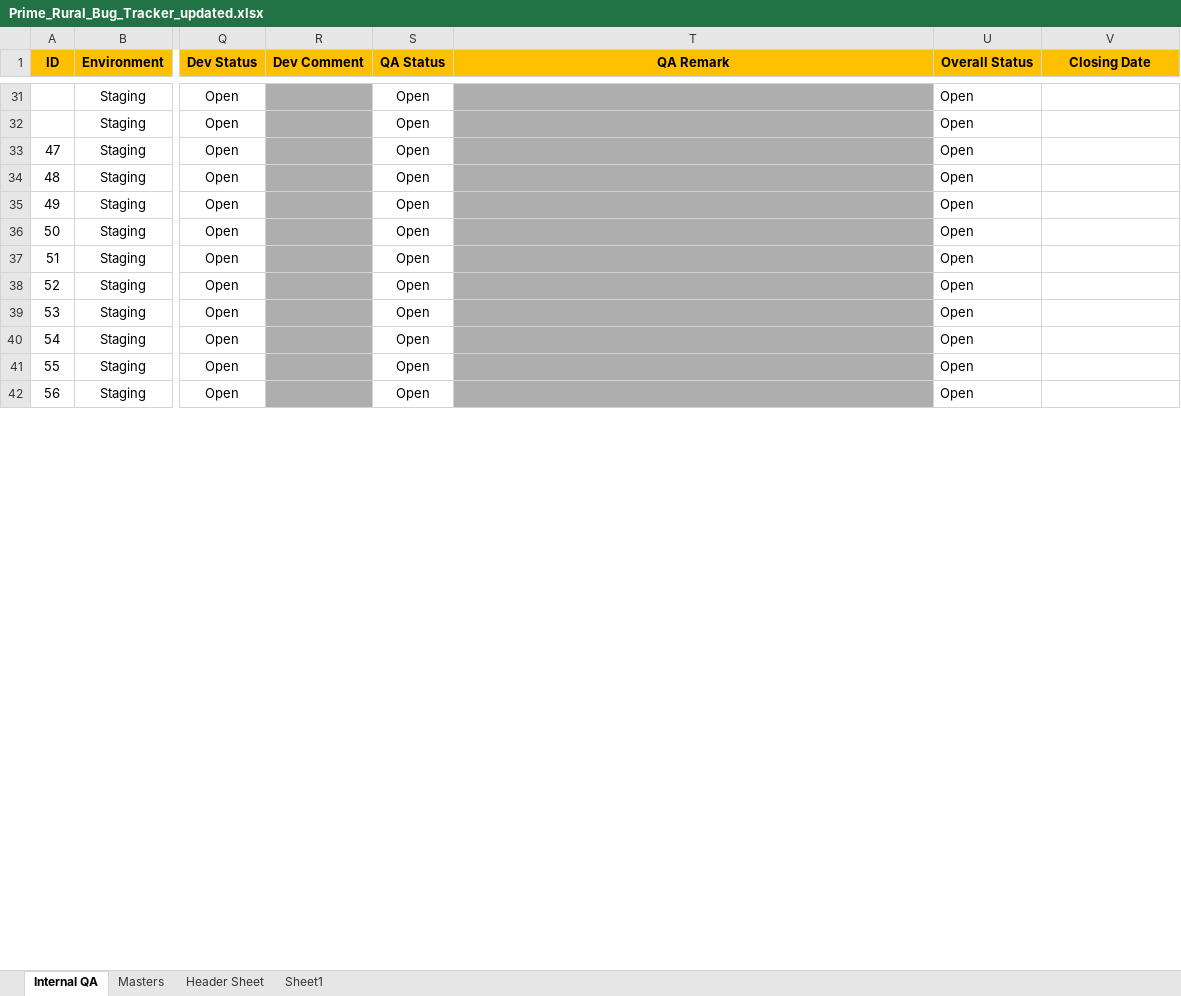
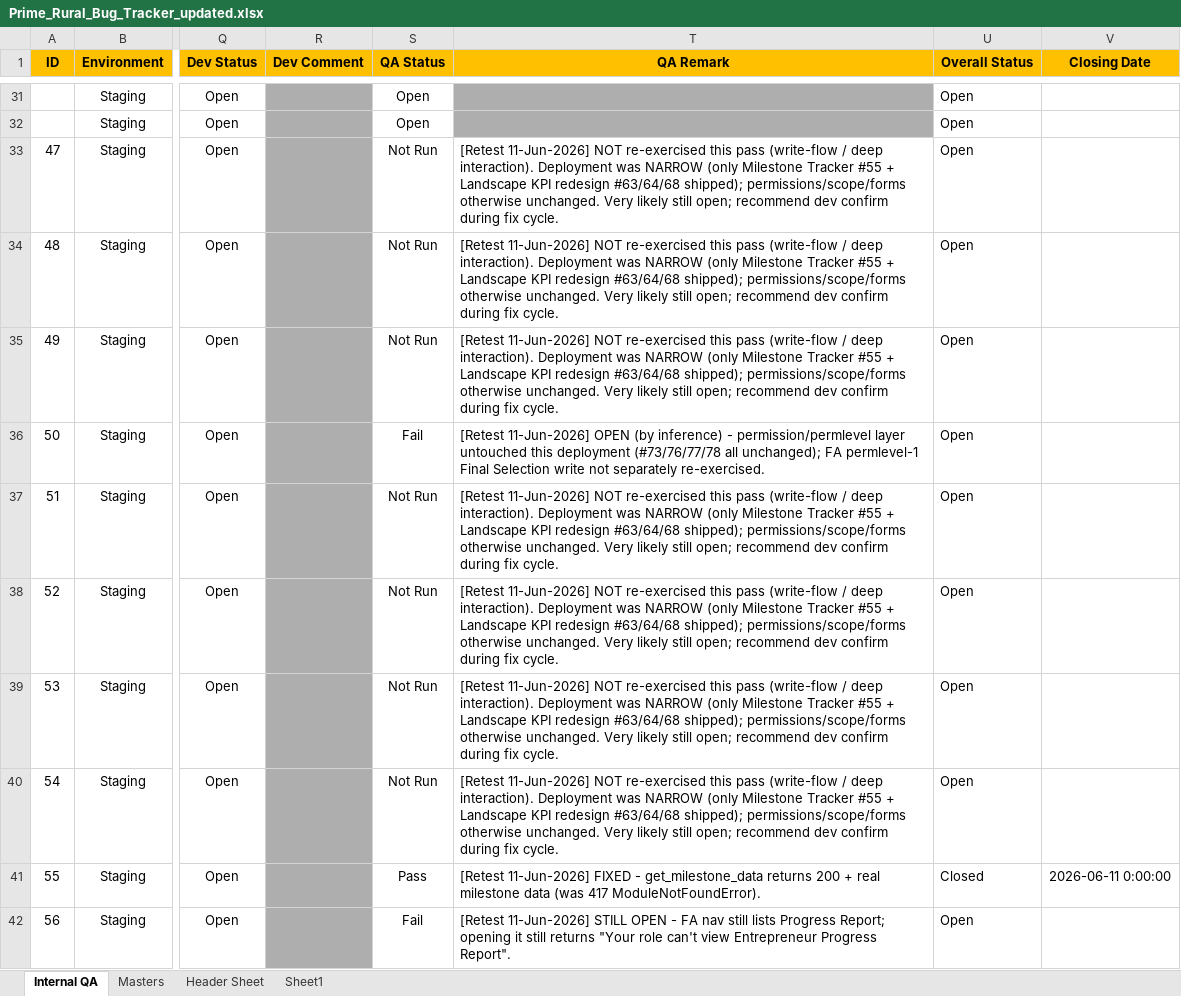
Before and after one commit to SamarthPaul/Prime-Documents, an Excel workbook: Prime_Rural_Bug_Tracker_updated.xlsx, sheet Internal QA, drawn as a sheet; only a part is shown, gaps mark what is left out; values as stored, in another font and other column widths than the file's, no borders; conditional formats not drawn; the diff covers the shown part only; the diff names each change by its address in the sheet, - before the commit and + after, or states it on an @@ line.

```diff
--- a/Prime_Rural_Bug_Tracker_updated.xlsx (sheet Internal QA)
+++ b/Prime_Rural_Bug_Tracker_updated.xlsx (sheet Internal QA)
-S33:S35 (QA Status): Open
+S33:S35 (QA Status): Not Run
-T33:T35 (QA Remark): (empty)
+T33:T35 (QA Remark): [Retest 11-Jun-2026] NOT re-exercised this pass (write-flow / deep interaction). Deployment was NARROW (only Milestone Tracker #55 + Landscape KPI redesign #63/64/68 shipped); permissions/scope/forms otherwise unchanged. Very likely still open; recommend dev confirm during fix cycle.
-T33:T42 fill: #AEAEAE
+T33:T42 fill: none
-S36 (QA Status): Open
+S36 (QA Status): Fail
-T36 (QA Remark): (empty)
+T36 (QA Remark): [Retest 11-Jun-2026] OPEN (by inference) - permission/permlevel layer untouched this deployment (#73/76/77/78 all unchanged); FA permlevel-1 Final Selection write not separately re-exercised.
-S37:S40 (QA Status): Open
+S37:S40 (QA Status): Not Run
-T37:T40 (QA Remark): (empty)
+T37:T40 (QA Remark): [Retest 11-Jun-2026] NOT re-exercised this pass (write-flow / deep interaction). Deployment was NARROW (only Milestone Tracker #55 + Landscape KPI redesign #63/64/68 shipped); permissions/scope/forms otherwise unchanged. Very likely still open; recommend dev confirm during fix cycle.
-S41 (QA Status): Open
+S41 (QA Status): Pass
-T41 (QA Remark): (empty)
+T41 (QA Remark): [Retest 11-Jun-2026] FIXED - get_milestone_data returns 200 + real milestone data (was 417 ModuleNotFoundError).
-U41 (Overall Status): Open
+U41 (Overall Status): Closed
-V41 (Closing Date): (empty)
+V41 (Closing Date): 2026-06-11 0:00:00
-S42 (QA Status): Open
+S42 (QA Status): Fail
-T42 (QA Remark): (empty)
+T42 (QA Remark): [Retest 11-Jun-2026] STILL OPEN - FA nav still lists Progress Report; opening it still returns "Your role can't view Entrepreneur Progress Report".
```
Also changed, not shown: 61 edited cells and cell formats elsewhere in this sheet.
